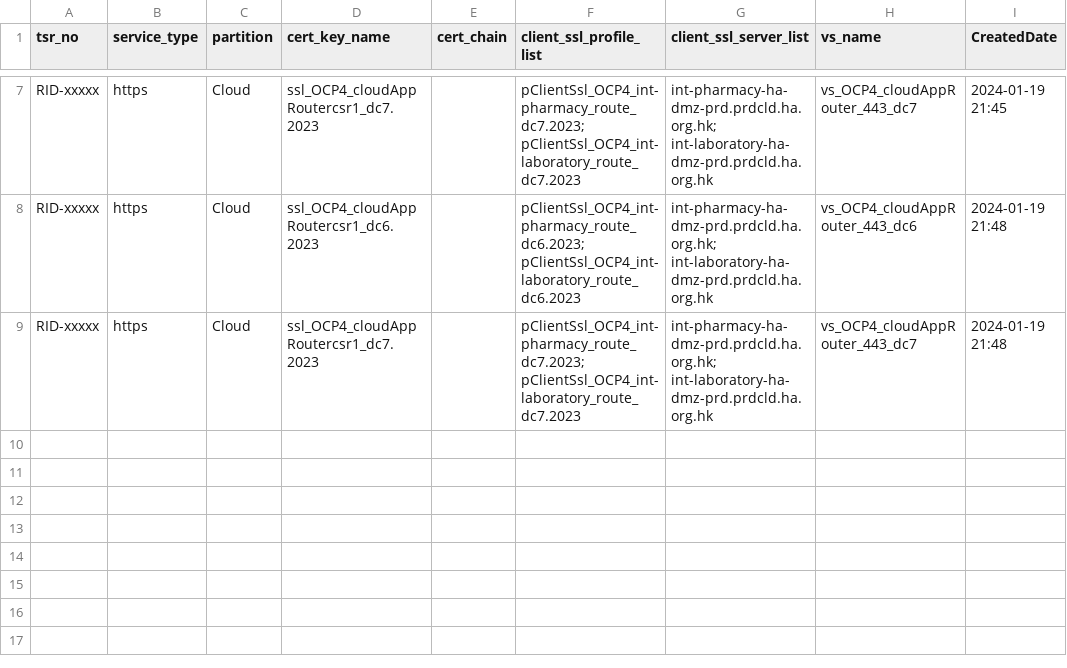
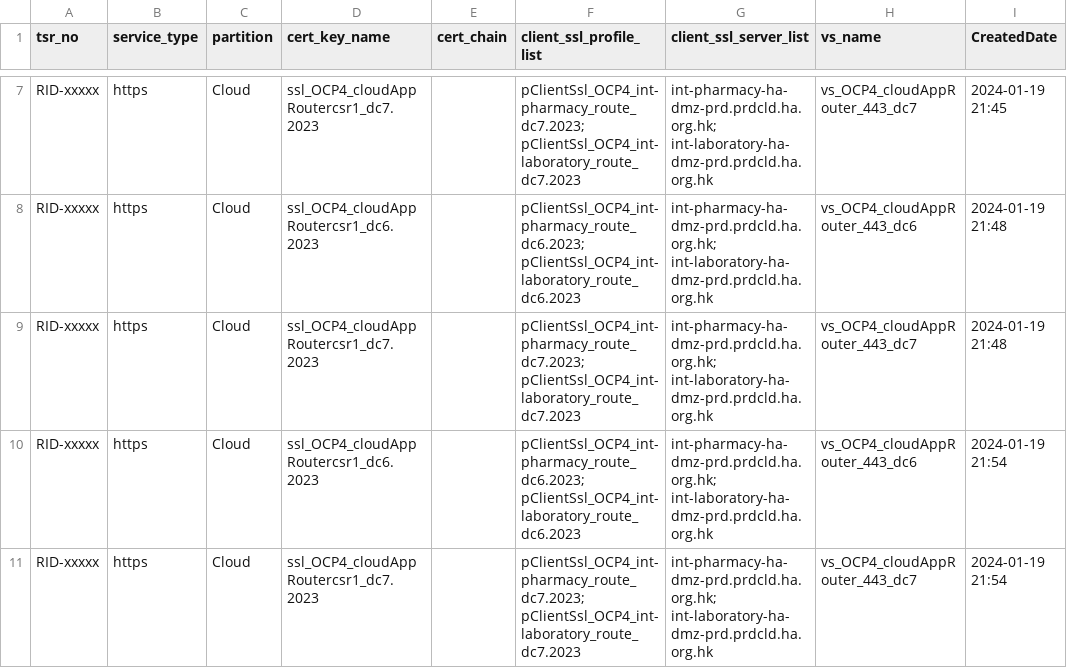
Before and after one commit to igslxylon/HA_F5_LTM_Automate, a CSV file: LTM_Audit_prd_https.csv, drawn as a sheet; only a part is shown, gaps mark what is left out; the diff names each change by its address in the sheet, - before the commit and + after, or states it on an @@ line.

Commit message:
Audit for tsr_no: RID-xxxxx at 2024-01-19 21:54

```diff
--- a/LTM_Audit_prd_https.csv
+++ b/LTM_Audit_prd_https.csv
+row 10: RID-xxxxx | https | Cloud | ssl_OCP4_cloudAppRoutercsr1_dc6.2023 |  | pClientSsl_OCP4_int-pharmacy_route_dc6.2023; pClientSsl_OCP4_int-laboratory_route_dc6.2023 | int-pharmacy-ha-dmz-prd.prdcld.ha.org.hk; int-laboratory-ha-dmz-prd.prdcld.ha.org.hk | vs_OCP4_cloudAppRouter_443_dc6 | 2024-01-19 21:54
+row 11: RID-xxxxx | https | Cloud | ssl_OCP4_cloudAppRoutercsr1_dc7.2023 |  | pClientSsl_OCP4_int-pharmacy_route_dc7.2023; pClientSsl_OCP4_int-laboratory_route_dc7.2023 | int-pharmacy-ha-dmz-prd.prdcld.ha.org.hk; int-laboratory-ha-dmz-prd.prdcld.ha.org.hk | vs_OCP4_cloudAppRouter_443_dc7 | 2024-01-19 21:54
```
